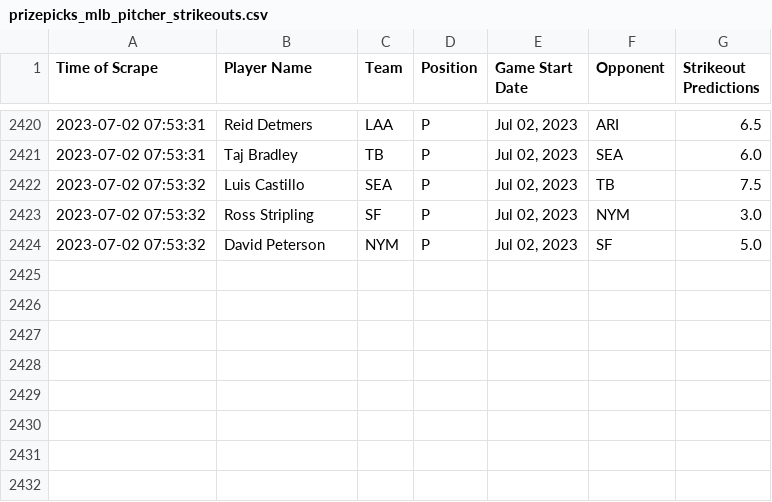
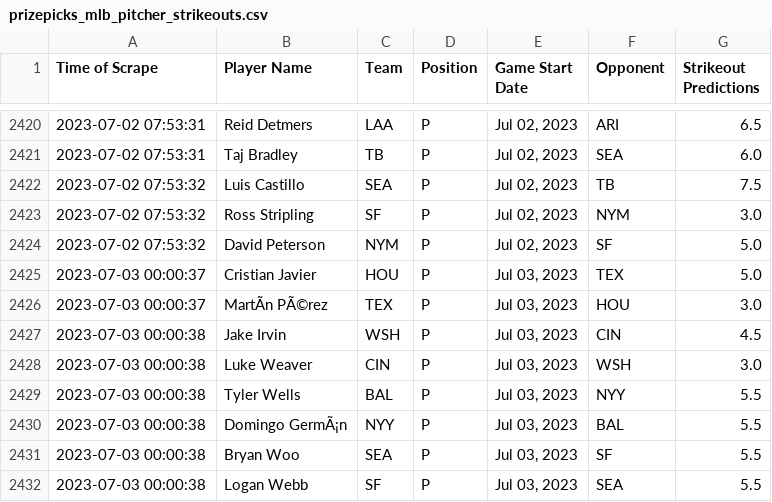
Before and after one commit to itsDarianNgo/prizepicks-strikeouts-scraper, a CSV file: data/prizepicks_mlb_pitcher_strikeouts.csv, drawn as a sheet; only a part is shown, gaps mark what is left out; the diff names each change by its address in the sheet, - before the commit and + after, or states it on an @@ line.

Commit message:
Update data

```diff
--- a/data/prizepicks_mlb_pitcher_strikeouts.csv
+++ b/data/prizepicks_mlb_pitcher_strikeouts.csv
+row 2425: 2023-07-03 00:00:37 | Cristian Javier | HOU | P | Jul 03, 2023 | TEX | 5.0
+row 2426: 2023-07-03 00:00:37 | MartÃn PÃ©rez | TEX | P | Jul 03, 2023 | HOU | 3.0
+row 2427: 2023-07-03 00:00:38 | Jake Irvin | WSH | P | Jul 03, 2023 | CIN | 4.5
+row 2428: 2023-07-03 00:00:38 | Luke Weaver | CIN | P | Jul 03, 2023 | WSH | 3.0
+row 2429: 2023-07-03 00:00:38 | Tyler Wells | BAL | P | Jul 03, 2023 | NYY | 5.5
+row 2430: 2023-07-03 00:00:38 | Domingo GermÃ¡n | NYY | P | Jul 03, 2023 | BAL | 5.5
+row 2431: 2023-07-03 00:00:38 | Bryan Woo | SEA | P | Jul 03, 2023 | SF | 5.5
+row 2432: 2023-07-03 00:00:38 | Logan Webb | SF | P | Jul 03, 2023 | SEA | 5.5
```
